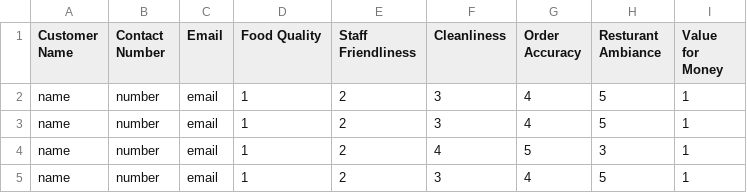
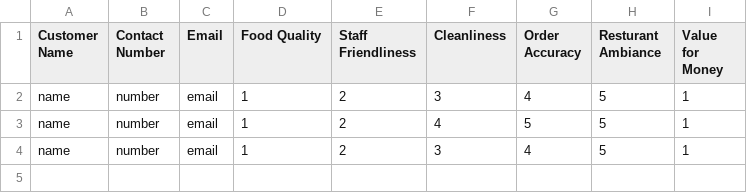
Before and after one commit to rajbahakdanyu/AppDev_CW_dNF, a CSV file: reviews.csv, drawn as a sheet.

```diff
--- a/reviews.csv
+++ b/reviews.csv
@@ -2,4 +2,3 @@
 name,number,email,1,2,3,4,5,1
-name,number,email,1,2,3,4,5,1
-name,number,email,1,2,4,5,3,1
+name,number,email,1,2,4,5,5,1
 name,number,email,1,2,3,4,5,1
```
Also changed, not shown: 3 other files.
